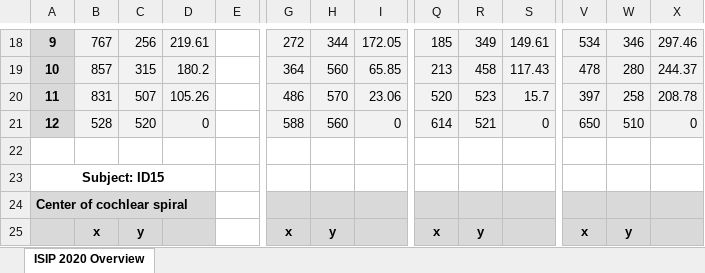
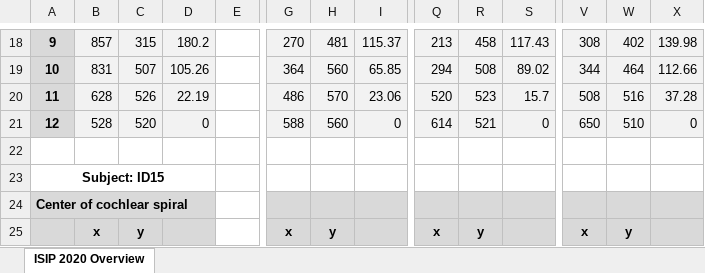
Before and after one commit to ThibaultSchowing/isip_teamproject, an Excel workbook: results_BRS.xlsx, sheet ISIP 2020 Overview, drawn as a sheet; only a part is shown, gaps mark what is left out; values as stored, in another font and other column widths than the file's, no borders; the diff covers the shown part only; the diff names each change by its address in the sheet, - before the commit and + after, or states it on an @@ line.

```diff
--- a/results_BRS.xlsx (sheet ISIP 2020 Overview)
+++ b/results_BRS.xlsx (sheet ISIP 2020 Overview)
-B18: 767
+B18: 857
-C18: 256
+C18: 315
-D18: 219.61
+D18: 180.2
-G18: 272
+G18: 270
-H18: 344
+H18: 481
-I18: 172.05
+I18: 115.37
-Q18: 185
+Q18: 213
-R18: 349
+R18: 458
-S18: 149.61
+S18: 117.43
-V18: 534
+V18: 308
-W18: 346
+W18: 402
-X18: 297.46
+X18: 139.98
-B19: 857
+B19: 831
-C19: 315
+C19: 507
-D19: 180.2
+D19: 105.26
-Q19: 213
+Q19: 294
-R19: 458
+R19: 508
-S19: 117.43
+S19: 89.02
-V19: 478
+V19: 344
-W19: 280
+W19: 464
-X19: 244.37
+X19: 112.66
-B20: 831
+B20: 628
-C20: 507
+C20: 526
-D20: 105.26
+D20: 22.19
-V20: 397
+V20: 508
-W20: 258
+W20: 516
-X20: 208.78
+X20: 37.28
```
Also changed, not shown: 2 added rows, 2 removed rows and 150 edited cells elsewhere in this sheet, 5 other files.
